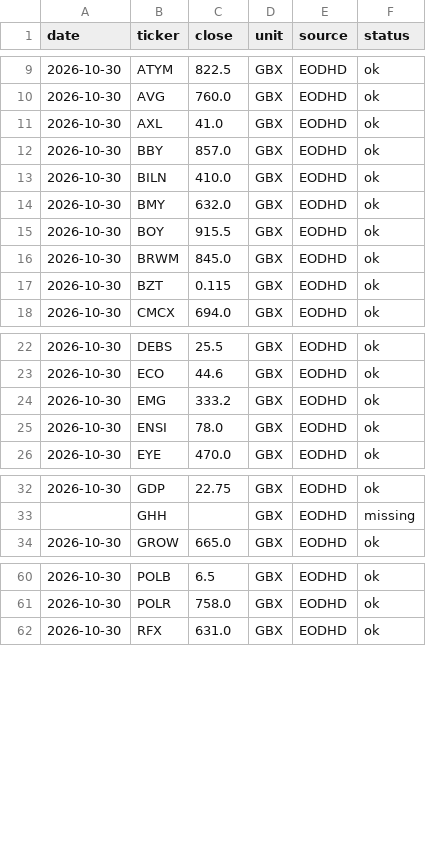
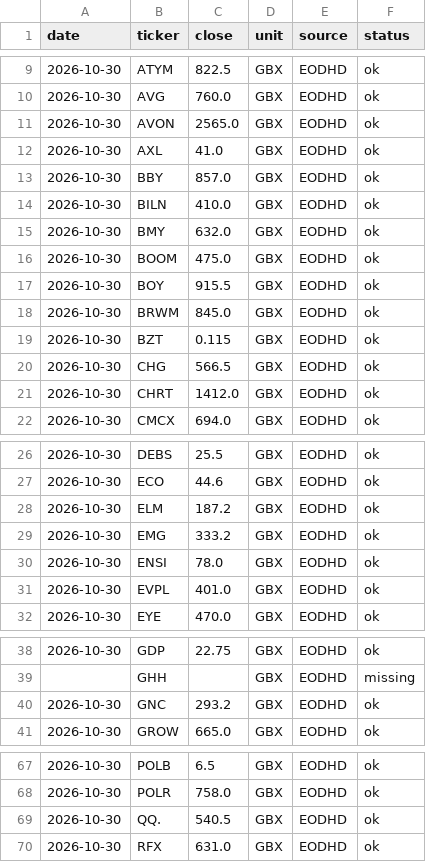
Before and after one commit to SafariBobz/aim-trading-results, a CSV file: paper/latest_closes.csv, drawn as a sheet; only a part is shown, gaps mark what is left out; the diff covers the shown part only; the diff names each change by its address in the sheet, - before the commit and + after, or states it on an @@ line.

```diff
--- a/paper/latest_closes.csv
+++ b/paper/latest_closes.csv
+row 11: 2026-10-30 | AVON | 2565.0 | GBX | EODHD | ok
+row 16: 2026-10-30 | BOOM | 475.0 | GBX | EODHD | ok
+row 20: 2026-10-30 | CHG | 566.5 | GBX | EODHD | ok
+row 21: 2026-10-30 | CHRT | 1412.0 | GBX | EODHD | ok
+row 28: 2026-10-30 | ELM | 187.2 | GBX | EODHD | ok
+row 31: 2026-10-30 | EVPL | 401.0 | GBX | EODHD | ok
+row 40: 2026-10-30 | GNC | 293.2 | GBX | EODHD | ok
+row 69: 2026-10-30 | QQ. | 540.5 | GBX | EODHD | ok
```
Also changed, not shown: 1 added row elsewhere in this file.
